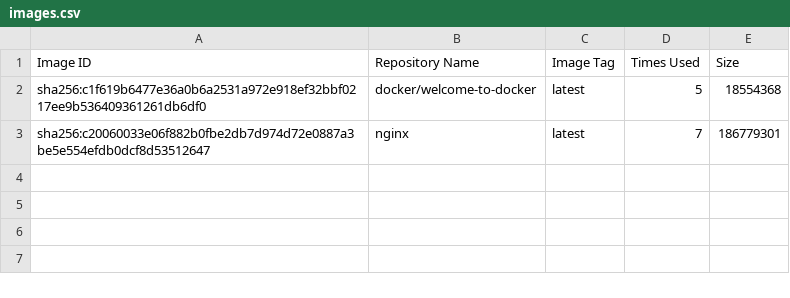
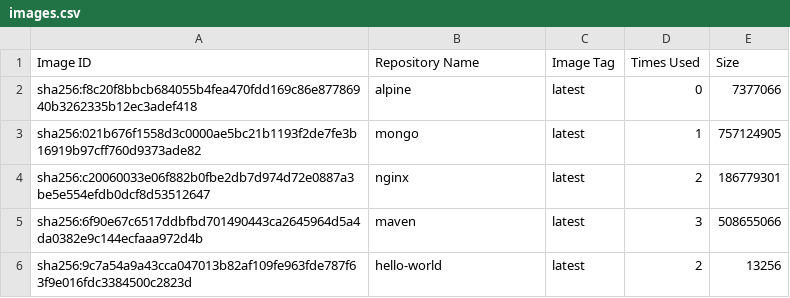
Before and after one commit to konstantopoulosk/MavenDocker-NullProject, a CSV file: images.csv, drawn as a sheet.

```diff
--- a/images.csv
+++ b/images.csv
@@ -1,3 +1,6 @@
 "Image ID","Repository Name","Image Tag","Times Used","Size"
-"sha256:c1f619b6477e36a0b6a2531a972e918ef32bbf0217ee9b536409361261db6df0","docker/welcome-to-docker","latest","5","18554368"
-"sha256:c20060033e06f882b0fbe2db7d974d72e0887a3be5e554efdb0dcf8d53512647","nginx","latest","7","186779301"
+"sha256:f8c20f8bbcb684055b4fea470fdd169c86e87786940b3262335b12ec3adef418","alpine","latest","0","7377066"
+"sha256:021b676f1558d3c0000ae5bc21b1193f2de7fe3b16919b97cff760d9373ade82","mongo","latest","1","757124905"
+"sha256:c20060033e06f882b0fbe2db7d974d72e0887a3be5e554efdb0dcf8d53512647","nginx","latest","2","186779301"
+"sha256:6f90e67c6517ddbfbd701490443ca2645964d5a4da0382e9c144ecfaaa972d4b","maven","latest","3","508655066"
+"sha256:9c7a54a9a43cca047013b82af109fe963fde787f63f9e016fdc3384500c2823d","hello-world","latest","2","13256"
```
Also changed, not shown: containers.csv, 16 other files.
